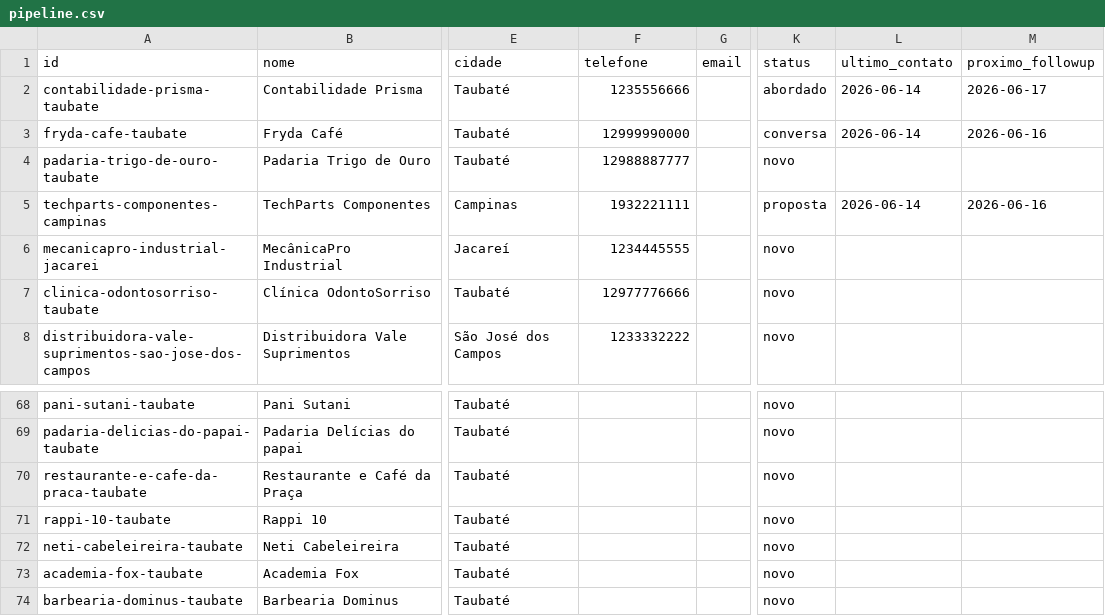
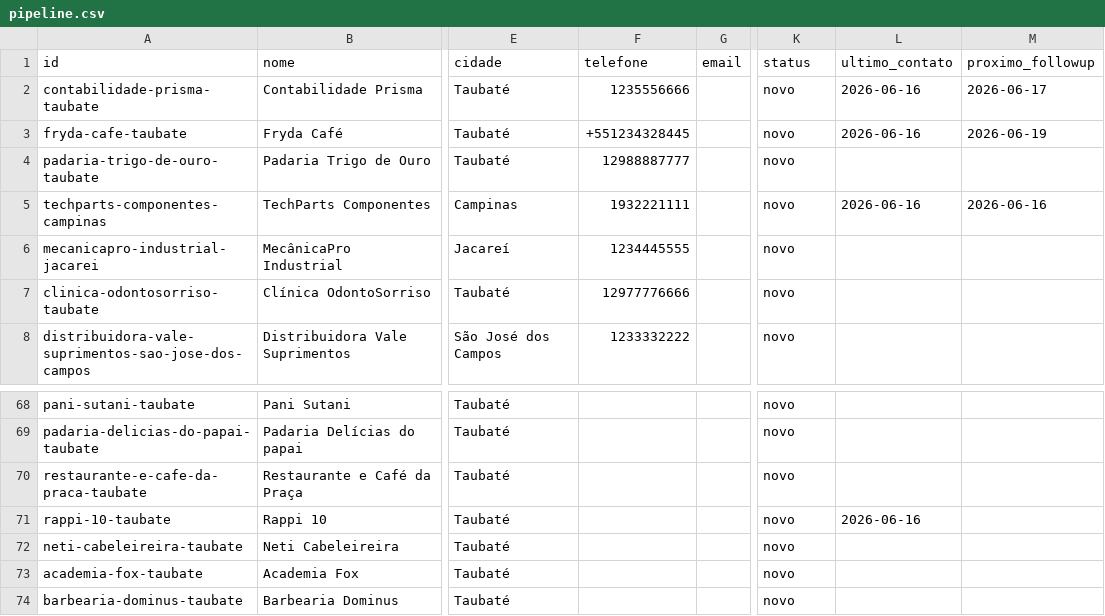
Before and after one commit to Kallenhard1/MazyOS, a CSV file: crm/pipeline.csv, drawn as a sheet; only a part is shown, gaps mark what is left out; the diff names each change by its address in the sheet, - before the commit and + after, or states it on an @@ line.

Commit message:
fix: update lead statuses and contact details in pipeline
Signed-off-by: Kallenhard1 <marioluquinha210@gmail.com>

```diff
--- a/crm/pipeline.csv
+++ b/crm/pipeline.csv
-K2 (status): abordado
+K2 (status): novo
-L2:L3 (ultimo_contato): 2026-06-14
+L2:L3 (ultimo_contato): 2026-06-16
-F3 (telefone): 12999990000
+F3 (telefone): +551234328445
-K3 (status): conversa
+K3 (status): novo
-M3 (proximo_followup): 2026-06-16
+M3 (proximo_followup): 2026-06-19
-K5 (status): proposta
+K5 (status): novo
-L5 (ultimo_contato): 2026-06-14
+L5 (ultimo_contato): 2026-06-16
-L71 (ultimo_contato): (empty)
+L71 (ultimo_contato): 2026-06-16
```
